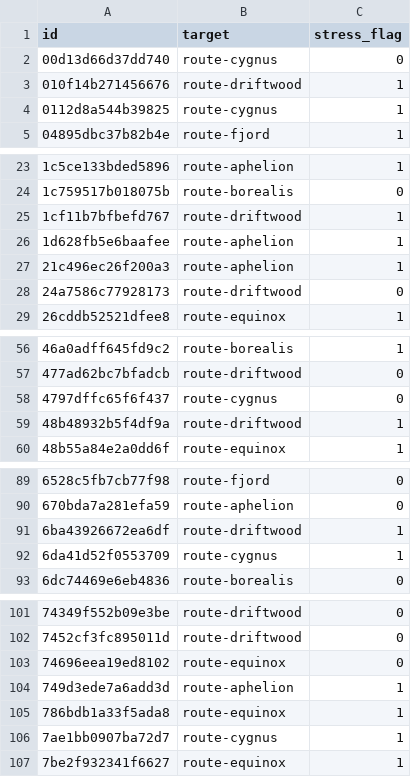
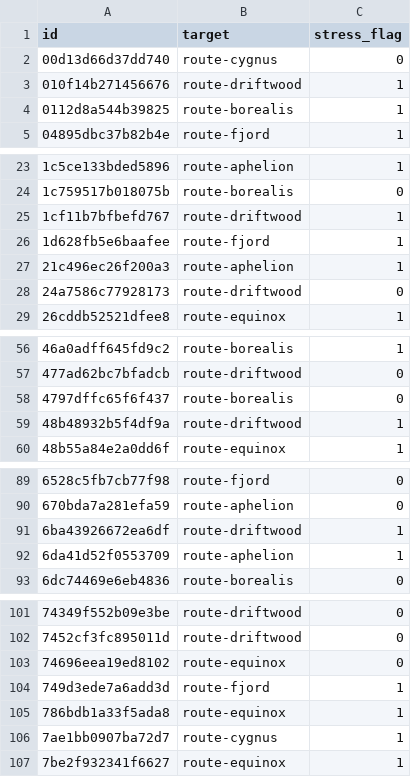
Before and after one commit to Nakul-Sinha/bio-chem-ml-challenges, a CSV file: Spectral Route Image Classification/working/submission.csv, drawn as a sheet; only a part is shown, gaps mark what is left out; the diff covers the shown part only.

Commit message:
Spectral Route: fix CV leakage -> honest grouped-OOF ~0.73 (fusion)
The prior 0.81 OOF was leakage-inflated: train has multiple degraded views
per source, test is held-out sources, so random CV leaked same-source views
across folds. Real pre-submission was ~0.537 (~baseline).

Fix:
- source-grouped CV (research/robust_cv.py, leakage_probe.py) so validation
  reflects held-out-source generalization, not memorization.
- metadata fusion RE-ADDED (helps +0.04 on honest CV; source-agnostic signal;
  it only looked bad on the leaky CV).
- pretrained backbone + metadata fusion kernel with strong regularization
  (mixup, stochastic depth, dropout 0.4, weight decay, heavy aug),
  single epoch chosen on the honest aggregate OOF (research/kaggle/spectral_fusion.py).

Honest grouped-OOF Final: convnext_base@256 0.726, swin_small 0.705,
base@256+swin ensemble 0.730. working/submission.csv = base@256+swin (candidate,
pending pre-submission confirmation). approach.md corrected.

```diff
--- a/Spectral Route Image Classification/working/submission.csv
+++ b/Spectral Route Image Classification/working/submission.csv
@@ -3,3 +3,3 @@ id,target,stress_flag
 010f14b271456676,route-driftwood,1
-0112d8a544b39825,route-cygnus,1
+0112d8a544b39825,route-borealis,1
 04895dbc37b82b4e,route-fjord,1
@@ -25,3 +25,3 @@ id,target,stress_flag
 1cf11b7bfbefd767,route-driftwood,1
-1d628fb5e6baafee,route-aphelion,1
+1d628fb5e6baafee,route-fjord,1
 21c496ec26f200a3,route-aphelion,1
@@ -57,3 +57,3 @@ id,target,stress_flag
 477ad62bc7bfadcb,route-driftwood,0
-4797dffc65f6f437,route-cygnus,0
+4797dffc65f6f437,route-borealis,0
 48b48932b5f4df9a,route-driftwood,1
@@ -91,3 +91,3 @@ id,target,stress_flag
 6ba43926672ea6df,route-driftwood,1
-6da41d52f0553709,route-cygnus,1
+6da41d52f0553709,route-aphelion,1
 6dc74469e6eb4836,route-borealis,0
@@ -103,3 +103,3 @@ id,target,stress_flag
 74696eea19ed8102,route-equinox,0
-749d3ede7a6add3d,route-aphelion,1
+749d3ede7a6add3d,route-fjord,1
 786bdb1a33f5ada8,route-equinox,1
```
Also changed, not shown: 12 edited cells elsewhere in this file, 5 other files.
